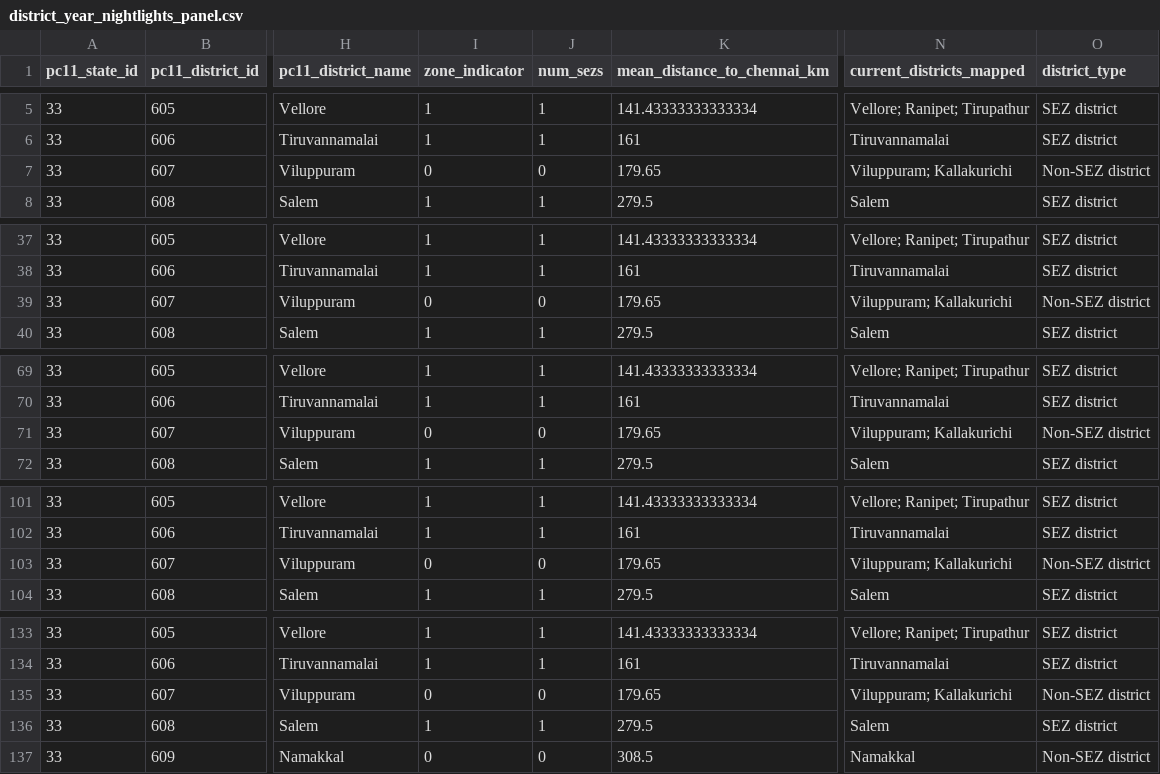
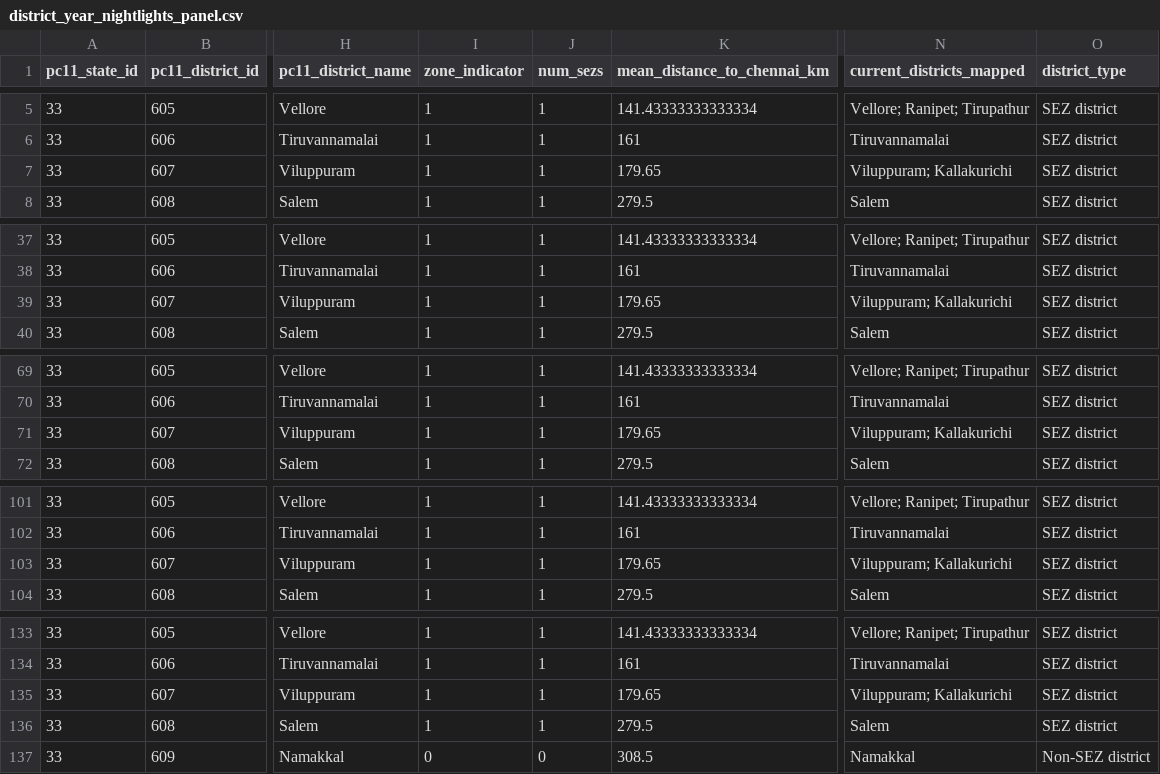
Before and after one commit to SunnyRawat26/IRiSS-Pre-Doc-Assignment, a CSV file: Data/processed/district_year_nightlights_panel.csv, drawn as a sheet; only a part is shown, gaps mark what is left out; the diff covers the shown part only; the diff names each change by its address in the sheet, - before the commit and + after, or states it on an @@ line.

```diff
--- a/Data/processed/district_year_nightlights_panel.csv
+++ b/Data/processed/district_year_nightlights_panel.csv
-I7 (zone_indicator): 0
+I7 (zone_indicator): 1
-J7 (num_sezs): 0
+J7 (num_sezs): 1
-O7 (district_type): Non-SEZ district
+O7 (district_type): SEZ district
-I39 (zone_indicator): 0
+I39 (zone_indicator): 1
-J39 (num_sezs): 0
+J39 (num_sezs): 1
-O39 (district_type): Non-SEZ district
+O39 (district_type): SEZ district
-I71 (zone_indicator): 0
+I71 (zone_indicator): 1
-J71 (num_sezs): 0
+J71 (num_sezs): 1
-O71 (district_type): Non-SEZ district
+O71 (district_type): SEZ district
-I103 (zone_indicator): 0
+I103 (zone_indicator): 1
-J103 (num_sezs): 0
+J103 (num_sezs): 1
-O103 (district_type): Non-SEZ district
+O103 (district_type): SEZ district
-I135 (zone_indicator): 0
+I135 (zone_indicator): 1
-J135 (num_sezs): 0
+J135 (num_sezs): 1
-O135 (district_type): Non-SEZ district
+O135 (district_type): SEZ district
```
Also changed, not shown: 21 edited cells elsewhere in this file, Data/processed/zones.csv, Output/Tables/part3_correlation_table.csv, 8 other files.
